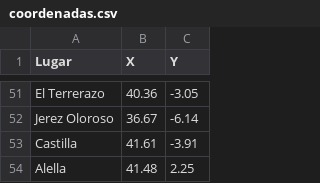
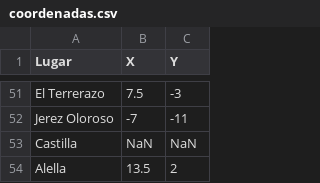
Before and after one commit to antoniorivasmacias/PracticaVD, a CSV file: coordenadas.csv, drawn as a sheet; only a part is shown, gaps mark what is left out; the diff covers the shown part only; the diff names each change by its address in the sheet, - before the commit and + after, or states it on an @@ line.

```diff
--- a/coordenadas.csv
+++ b/coordenadas.csv
-B51 (X): 40.36
+B51 (X): 7.5
-C51 (Y): -3.05
+C51 (Y): -3
-B52 (X): 36.67
+B52 (X): -7
-C52 (Y): -6.14
+C52 (Y): -11
-B53 (X): 41.61
+B53 (X): NaN
-C53 (Y): -3.91
+C53 (Y): NaN
-B54 (X): 41.48
+B54 (X): 13.5
-C54 (Y): 2.25
+C54 (Y): 2
```
Also changed, not shown: 96 edited cells elsewhere in this file.
